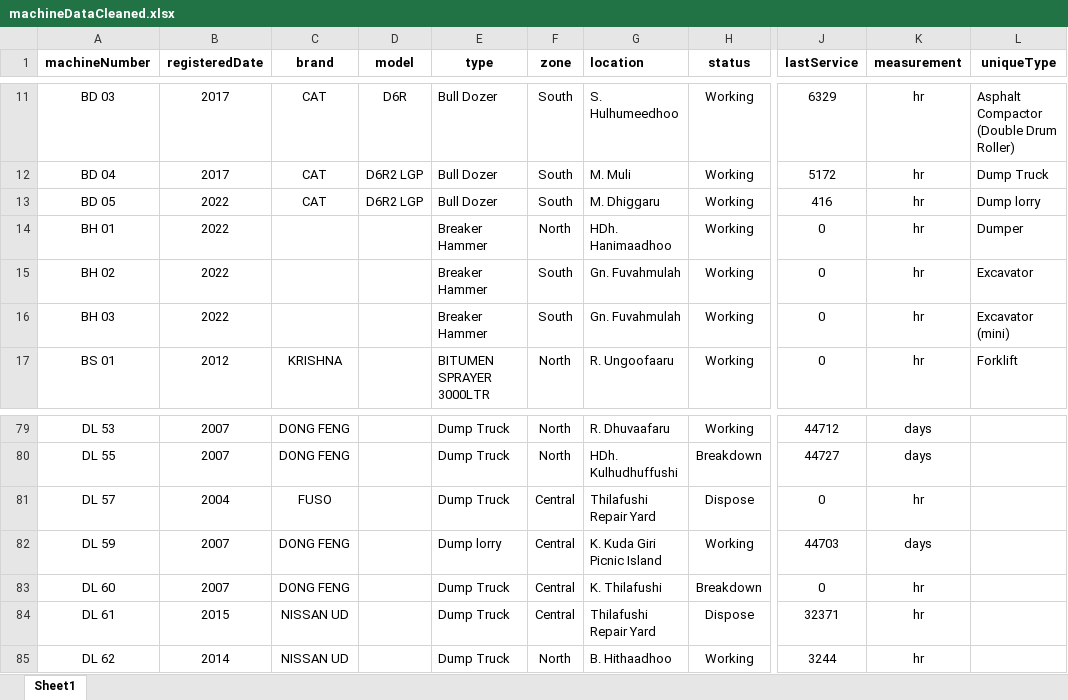
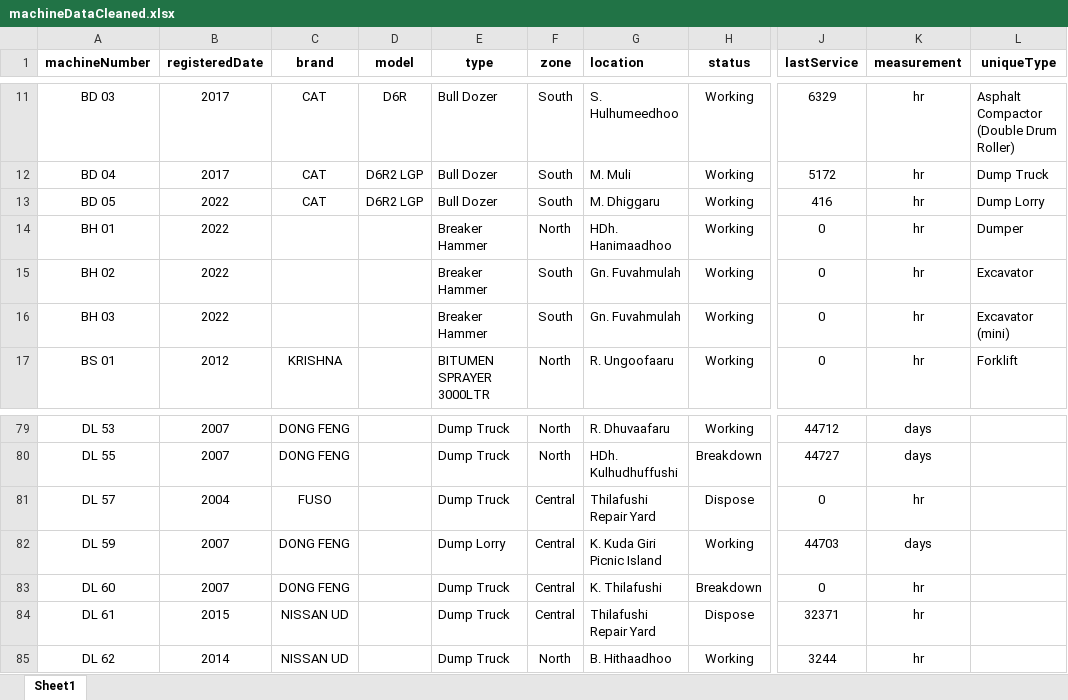
Before and after one commit to Usagi5677/cmms-prototype-backend, an Excel workbook: src/common/importData/machineDataCleaned.xlsx, sheet Sheet1, drawn as a sheet; only a part is shown, gaps mark what is left out; values as stored, in another font and other column widths than the file's, no borders; conditional formats not drawn; the diff names each change by its address in the sheet, - before the commit and + after, or states it on an @@ line.

Commit message:
fix: capitalization on type

```diff
--- a/src/common/importData/machineDataCleaned.xlsx (sheet Sheet1)
+++ b/src/common/importData/machineDataCleaned.xlsx (sheet Sheet1)
-L13 (uniqueType): Dump lorry
+L13 (uniqueType): Dump Lorry
-E82 (type): Dump lorry
+E82 (type): Dump Lorry
```
